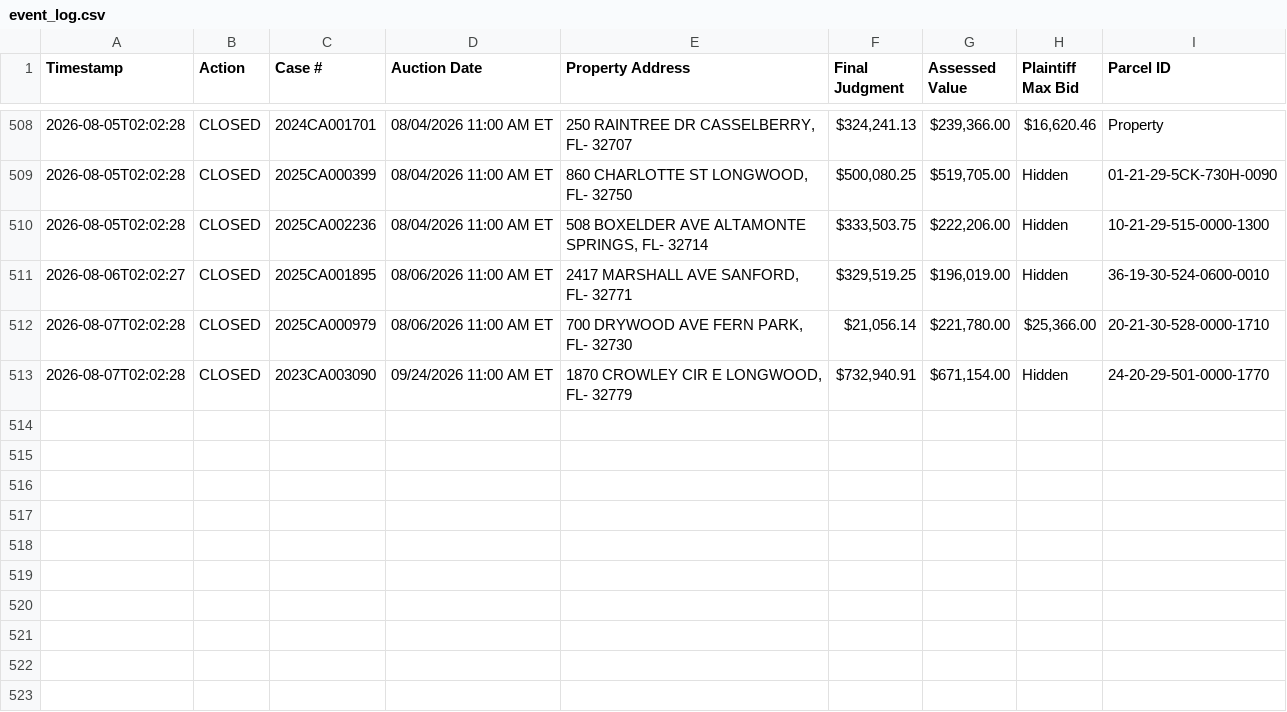
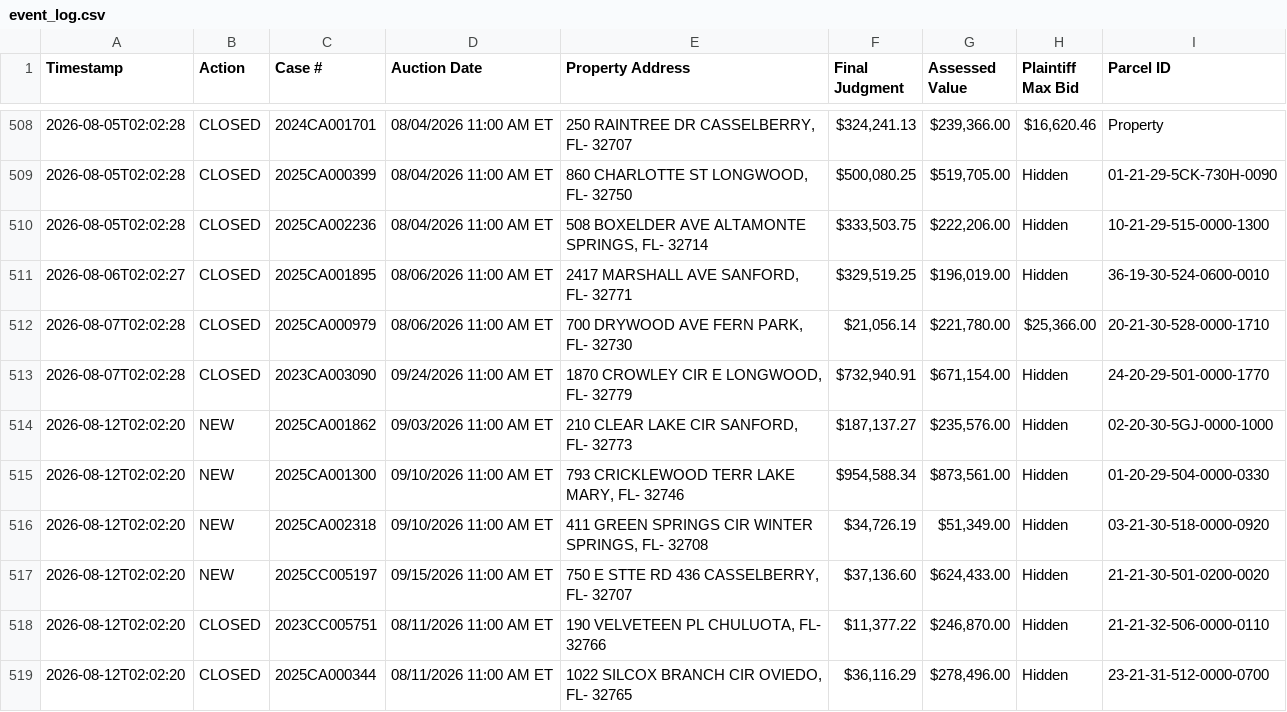
Before and after one commit to figlesias7/realforeclose-seminole, a CSV file: data/event_log.csv, drawn as a sheet; only a part is shown, gaps mark what is left out; the diff names each change by its address in the sheet, - before the commit and + after, or states it on an @@ line.

```diff
--- a/data/event_log.csv
+++ b/data/event_log.csv
+row 514: 2026-08-12T02:02:20 | NEW | 2025CA001862 | 09/03/2026 11:00 AM ET | 210 CLEAR LAKE CIR SANFORD, FL- 32773 | $187,137.27 | $235,576.00 | Hidden | 02-20-30-5GJ-0000-1000
+row 515: 2026-08-12T02:02:20 | NEW | 2025CA001300 | 09/10/2026 11:00 AM ET | 793 CRICKLEWOOD TERR LAKE MARY, FL- 32746 | $954,588.34 | $873,561.00 | Hidden | 01-20-29-504-0000-0330
+row 516: 2026-08-12T02:02:20 | NEW | 2025CA002318 | 09/10/2026 11:00 AM ET | 411 GREEN SPRINGS CIR WINTER SPRINGS, FL- 32708 | $34,726.19 | $51,349.00 | Hidden | 03-21-30-518-0000-0920
+row 517: 2026-08-12T02:02:20 | NEW | 2025CC005197 | 09/15/2026 11:00 AM ET | 750 E STTE RD 436 CASSELBERRY, FL- 32707 | $37,136.60 | $624,433.00 | Hidden | 21-21-30-501-0200-0020
+row 518: 2026-08-12T02:02:20 | CLOSED | 2023CC005751 | 08/11/2026 11:00 AM ET | 190 VELVETEEN PL CHULUOTA, FL- 32766 | $11,377.22 | $246,870.00 | Hidden | 21-21-32-506-0000-0110
+row 519: 2026-08-12T02:02:20 | CLOSED | 2025CA000344 | 08/11/2026 11:00 AM ET | 1022 SILCOX BRANCH CIR OVIEDO, FL- 32765 | $36,116.29 | $278,496.00 | Hidden | 23-21-31-512-0000-0700
```
Also changed, not shown: data/all_seen.csv, 3 other files.
